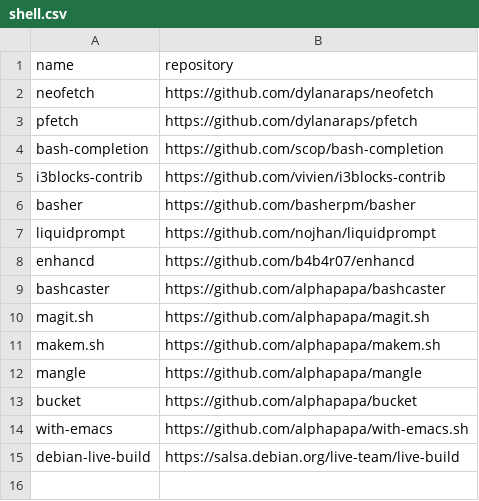
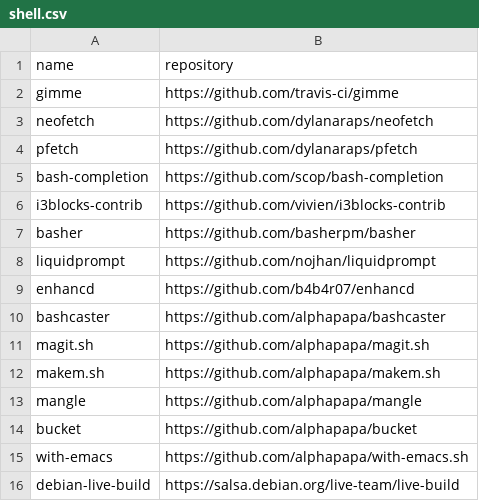
Before and after one commit to easbarba/lar, a CSV file: .config/floss/shell.csv, drawn as a sheet.

Commit message:
floss/shell: add gimme

```diff
--- a/.config/floss/shell.csv
+++ b/.config/floss/shell.csv
@@ -1,2 +1,3 @@
 name,repository
+gimme,https://github.com/travis-ci/gimme
 neofetch,https://github.com/dylanaraps/neofetch
```
